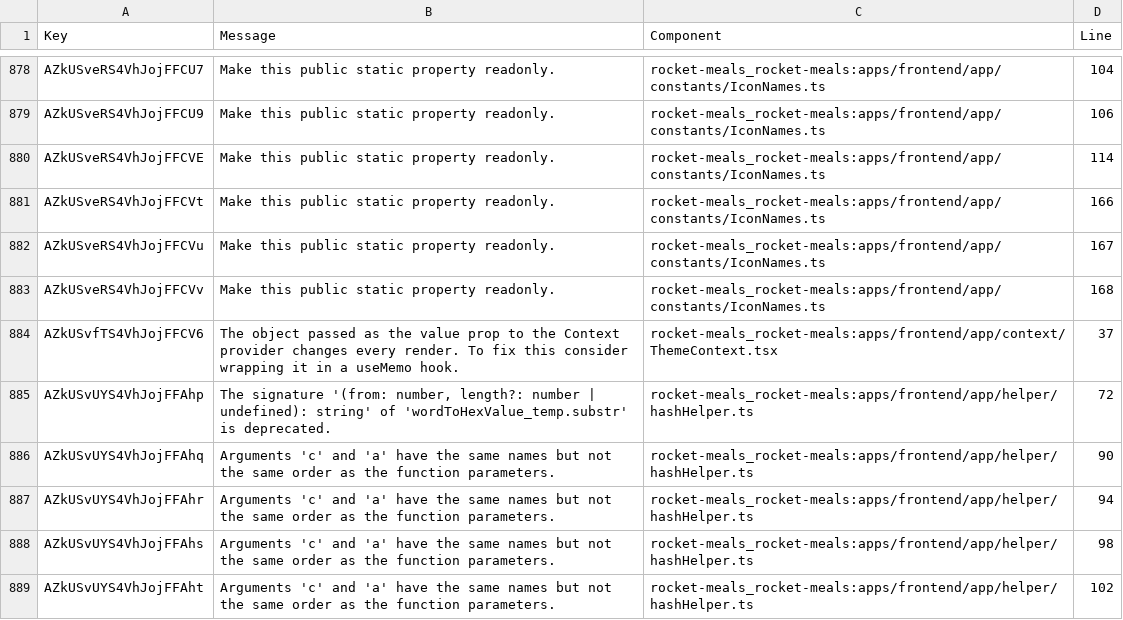
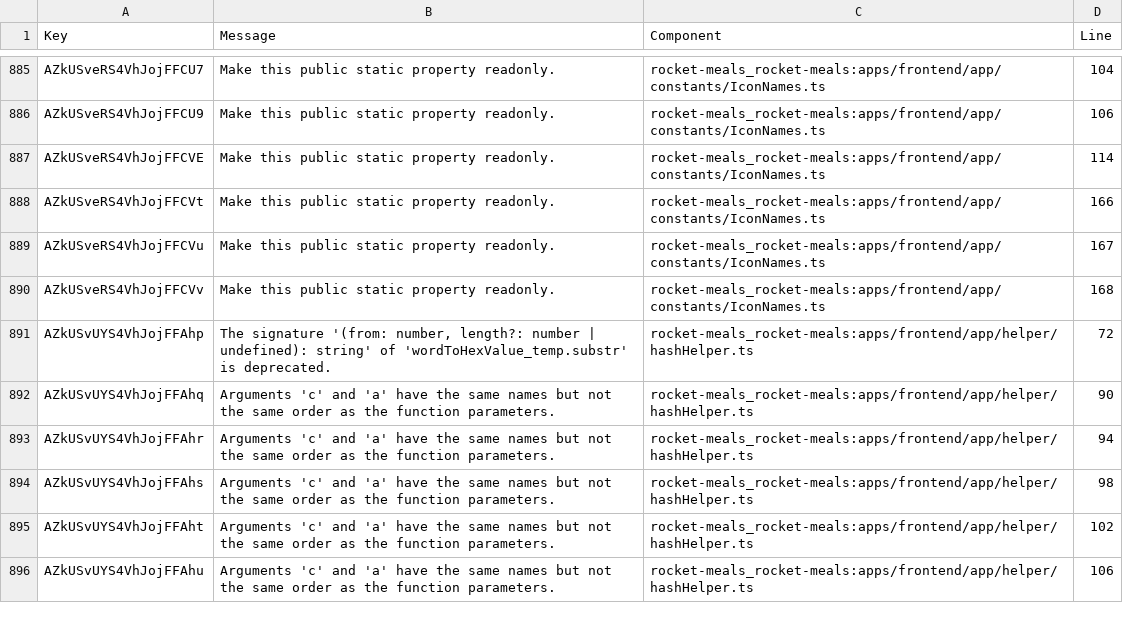
Before and after one commit to rocket-meals/swosy, a CSV file: reports/sonarCloud/report_maintainability.csv, drawn as a sheet; only a part is shown, gaps mark what is left out; the shorter side is filled out with more unchanged rows; removed rows and columns are numbered as before the commit, all else as after; the diff covers the shown part only; the diff names each change by its address in the sheet, - before the commit and + after, or states it on an @@ line.

```diff
--- a/reports/sonarCloud/report_maintainability.csv
+++ b/reports/sonarCloud/report_maintainability.csv
-row 884: AZkUSvfTS4VhJojFFCV6 | The object passed as the value prop to the Context provider changes every render. To fix this consider wrapping it in a useMemo hook. | rocket-meals_rocket-meals:apps/frontend/app/context/ThemeContext.tsx | 37
```
Also changed, not shown: 15 added rows and 8 removed rows elsewhere in this file, 1 other file.
